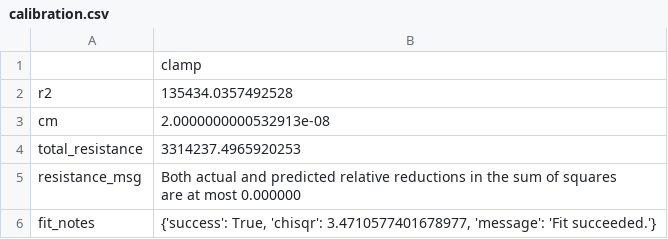
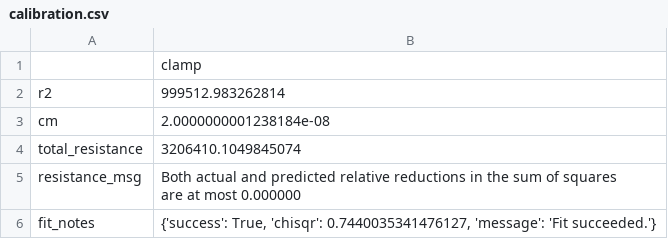
Before and after one commit to lucask07/covg_fpga, a CSV file: python/results/calibration.csv, drawn as a sheet.

```diff
--- a/python/results/calibration.csv
+++ b/python/results/calibration.csv
@@ -1,7 +1,7 @@
 ,clamp
-r2,135434.0357492528
-cm,2.0000000000532913e-08
-total_resistance,3314237.4965920253
+r2,999512.983262814
+cm,2.0000000001238184e-08
+total_resistance,3206410.1049845074
 resistance_msg,"Both actual and predicted relative reductions in the sum of squares
   are at most 0.000000"
-fit_notes,"{'success': True, 'chisqr': 3.4710577401678977, 'message': 'Fit succeeded.'}"
+fit_notes,"{'success': True, 'chisqr': 0.7440035341476127, 'message': 'Fit succeeded.'}"
```
Also changed, not shown: 10 other files.
